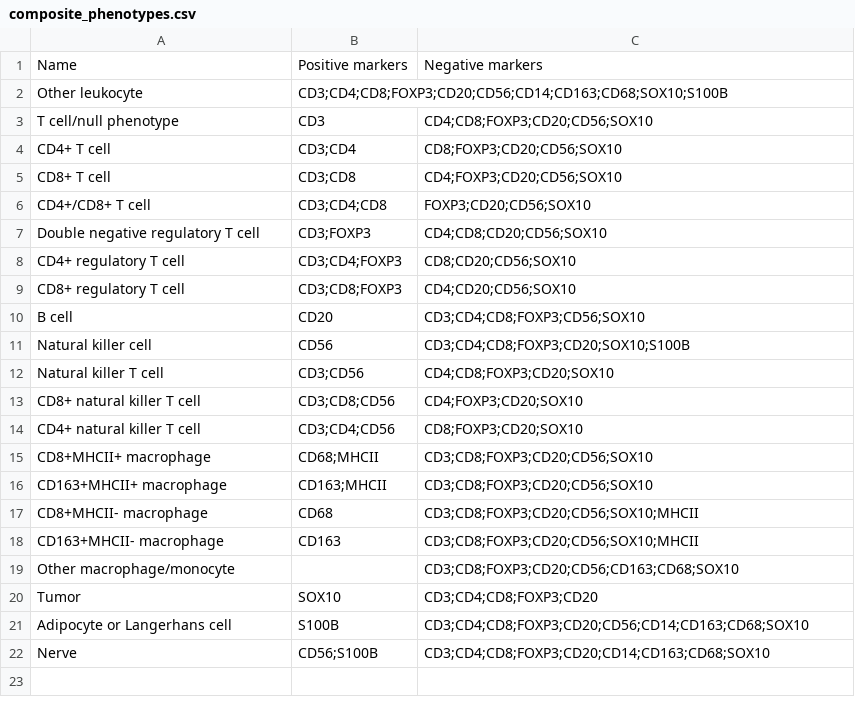
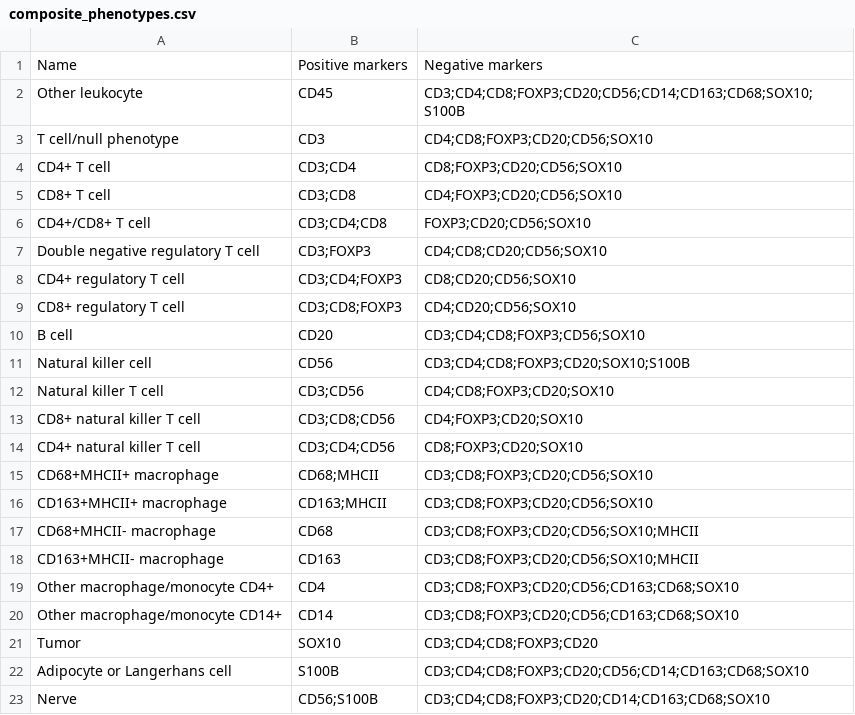
Before and after one commit to nadeemlab/SPT, a CSV file: spatialprofilingtoolbox/test_data/data_subspecimens/composite_phenotypes.csv, drawn as a sheet.

Commit message:
started cleaning up test data set

```diff
--- a/spatialprofilingtoolbox/test_data/data_subspecimens/composite_phenotypes.csv
+++ b/spatialprofilingtoolbox/test_data/data_subspecimens/composite_phenotypes.csv
@@ -1,3 +1,3 @@
 Name,Positive markers,Negative markers
-Other leukocyte,CD3;CD4;CD8;FOXP3;CD20;CD56;CD14;CD163;CD68;SOX10;S100B
+Other leukocyte,CD45,CD3;CD4;CD8;FOXP3;CD20;CD56;CD14;CD163;CD68;SOX10;S100B
 T cell/null phenotype,CD3,CD4;CD8;FOXP3;CD20;CD56;SOX10
@@ -14,7 +14,8 @@ CD8+ natural killer T cell,CD3;CD8;CD56,CD4;FOXP3;CD20;SOX10
 CD4+ natural killer T cell,CD3;CD4;CD56,CD8;FOXP3;CD20;SOX10
-CD8+MHCII+ macrophage,CD68;MHCII,CD3;CD8;FOXP3;CD20;CD56;SOX10
+CD68+MHCII+ macrophage,CD68;MHCII,CD3;CD8;FOXP3;CD20;CD56;SOX10
 CD163+MHCII+ macrophage,CD163;MHCII,CD3;CD8;FOXP3;CD20;CD56;SOX10
-CD8+MHCII- macrophage,CD68,CD3;CD8;FOXP3;CD20;CD56;SOX10;MHCII
+CD68+MHCII- macrophage,CD68,CD3;CD8;FOXP3;CD20;CD56;SOX10;MHCII
 CD163+MHCII- macrophage,CD163,CD3;CD8;FOXP3;CD20;CD56;SOX10;MHCII
-Other macrophage/monocyte,,CD3;CD8;FOXP3;CD20;CD56;CD163;CD68;SOX10
+Other macrophage/monocyte CD4+,CD4,CD3;CD8;FOXP3;CD20;CD56;CD163;CD68;SOX10
+Other macrophage/monocyte CD14+,CD14,CD3;CD8;FOXP3;CD20;CD56;CD163;CD68;SOX10
 Tumor,SOX10,CD3;CD4;CD8;FOXP3;CD20
```
Also changed, not shown: spatialprofilingtoolbox/test_data/data_subspecimens/elementary_phenotypes.csv, 7 other files.
